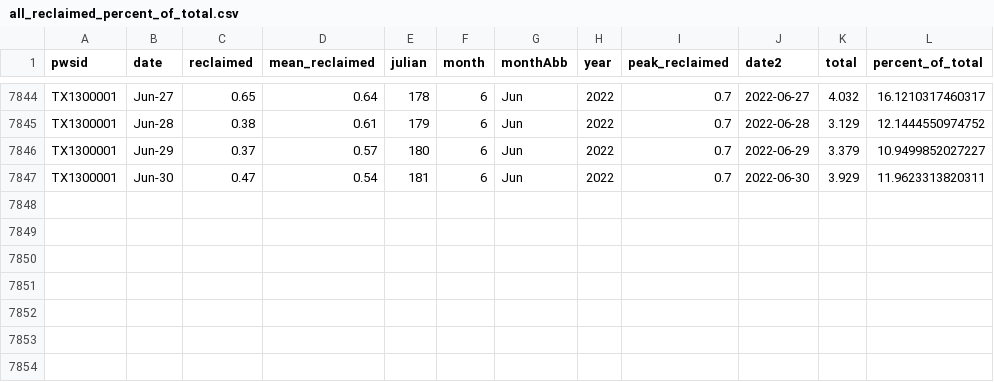
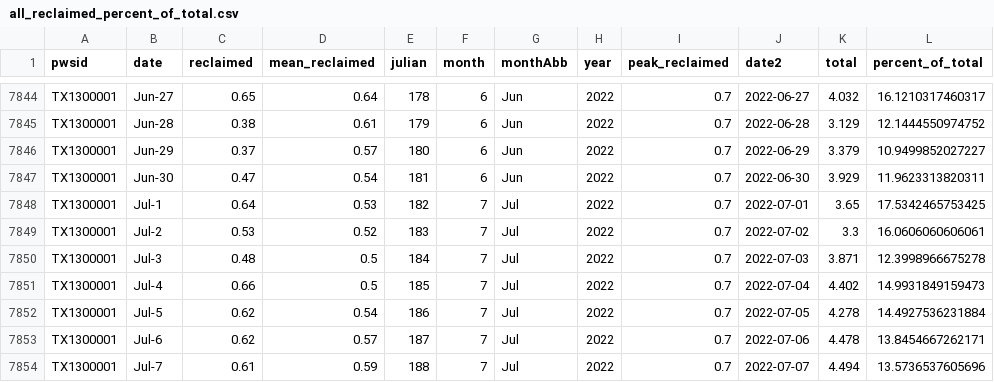
Before and after one commit to BoerneIoW/Boerne-Dashboard, a CSV file: boerne-water-supply/data/demand/all_reclaimed_percent_of_total.csv, drawn as a sheet; only a part is shown, gaps mark what is left out.

```diff
--- a/boerne-water-supply/data/demand/all_reclaimed_percent_of_total.csv
+++ b/boerne-water-supply/data/demand/all_reclaimed_percent_of_total.csv
@@ -7847 +7847,8 @@
 "TX1300001","Jun-30",0.47,0.54,181,6,"Jun",2022,0.7,2022-06-30,3.929,11.9623313820311
+"TX1300001","Jul-1",0.64,0.53,182,7,"Jul",2022,0.7,2022-07-01,3.65,17.5342465753425
+"TX1300001","Jul-2",0.53,0.52,183,7,"Jul",2022,0.7,2022-07-02,3.3,16.0606060606061
+"TX1300001","Jul-3",0.48,0.5,184,7,"Jul",2022,0.7,2022-07-03,3.871,12.3998966675278
+"TX1300001","Jul-4",0.66,0.5,185,7,"Jul",2022,0.7,2022-07-04,4.402,14.9931849159473
+"TX1300001","Jul-5",0.62,0.54,186,7,"Jul",2022,0.7,2022-07-05,4.278,14.4927536231884
+"TX1300001","Jul-6",0.62,0.57,187,7,"Jul",2022,0.7,2022-07-06,4.478,13.8454667262171
+"TX1300001","Jul-7",0.61,0.59,188,7,"Jul",2022,0.7,2022-07-07,4.494,13.5736537605696
```
Also changed, not shown: boerne-water-supply/data/demand/all_demand_by_source.csv, boerne-water-supply/data/demand/all_demand_cum.csv, 4 other files.
